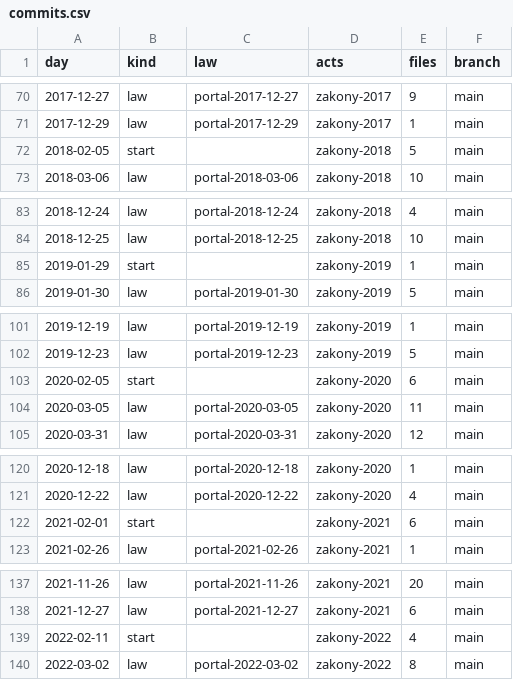
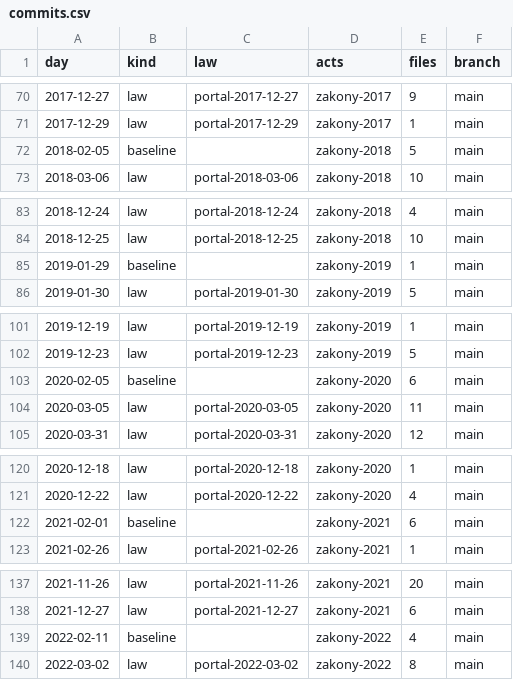
Before and after one commit to lexifina/russia-oryol-law, a CSV file: data/commits.csv, drawn as a sheet; only a part is shown, gaps mark what is left out; the diff covers the shown part only.

```diff
--- a/data/commits.csv
+++ b/data/commits.csv
@@ -71,3 +71,3 @@ day,kind,law,acts,files,branch
 2017-12-29,law,portal-2017-12-29,zakony-2017,1,main
-2018-02-05,start,,zakony-2018,5,main
+2018-02-05,baseline,,zakony-2018,5,main
 2018-03-06,law,portal-2018-03-06,zakony-2018,10,main
@@ -84,3 +84,3 @@ day,kind,law,acts,files,branch
 2018-12-25,law,portal-2018-12-25,zakony-2018,10,main
-2019-01-29,start,,zakony-2019,1,main
+2019-01-29,baseline,,zakony-2019,1,main
 2019-01-30,law,portal-2019-01-30,zakony-2019,5,main
@@ -102,3 +102,3 @@ day,kind,law,acts,files,branch
 2019-12-23,law,portal-2019-12-23,zakony-2019,5,main
-2020-02-05,start,,zakony-2020,6,main
+2020-02-05,baseline,,zakony-2020,6,main
 2020-03-05,law,portal-2020-03-05,zakony-2020,11,main
@@ -121,3 +121,3 @@ day,kind,law,acts,files,branch
 2020-12-22,law,portal-2020-12-22,zakony-2020,4,main
-2021-02-01,start,,zakony-2021,6,main
+2021-02-01,baseline,,zakony-2021,6,main
 2021-02-26,law,portal-2021-02-26,zakony-2021,1,main
@@ -138,3 +138,3 @@ day,kind,law,acts,files,branch
 2021-12-27,law,portal-2021-12-27,zakony-2021,6,main
-2022-02-11,start,,zakony-2022,4,main
+2022-02-11,baseline,,zakony-2022,4,main
 2022-03-02,law,portal-2022-03-02,zakony-2022,8,main
```
Also changed, not shown: 1 added row and 8 edited cells elsewhere in this file, data/laws.csv, 26 other files.
